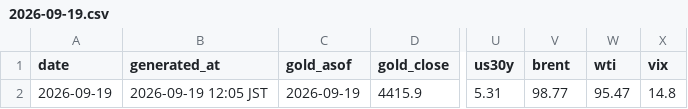
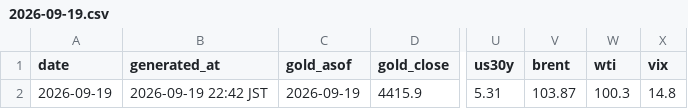
Before and after one commit to Wangxian111/xaudaily-data, a CSV file: data/daily/2026-09-19.csv, drawn as a sheet; only a part is shown, gaps mark what is left out; the diff names each change by its address in the sheet, - before the commit and + after, or states it on an @@ line.

Commit message:
Update data/daily/2026-09-19.csv

```diff
--- a/data/daily/2026-09-19.csv
+++ b/data/daily/2026-09-19.csv
-B2 (generated_at): 2026-09-19 12:05 JST
+B2 (generated_at): 2026-09-19 22:42 JST
-V2 (brent): 98.77
+V2 (brent): 103.87
-W2 (wti): 95.47
+W2 (wti): 100.3
```
